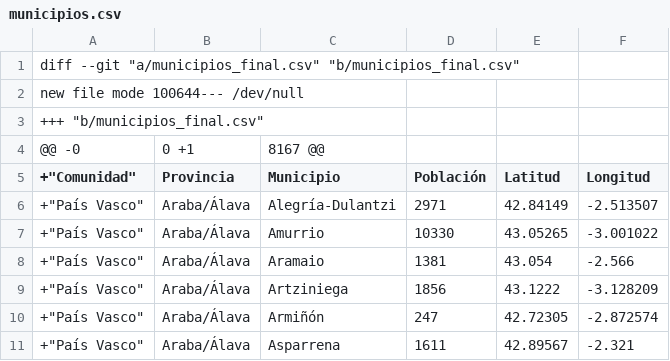
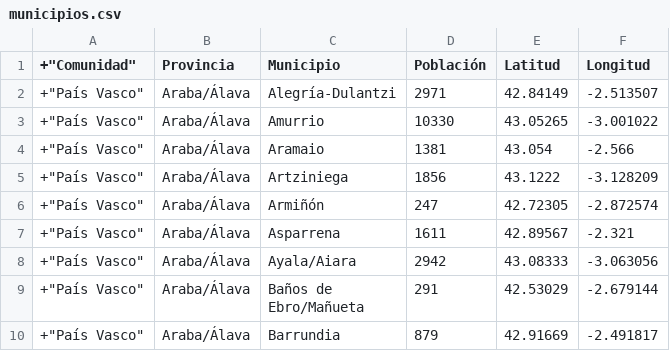
Before and after one commit to GlobalGF/NoticesWeather, a CSV file: docs/municipios.csv, drawn as a sheet; only a part is shown; the shorter side is filled out with more unchanged rows.

Commit message:
Add PVGIS cache, generated SQL & bonificaciones
Add PVGIS cache and auto-generated SQL inserts for municipios and provincial solar radiation, plus a new municipal incentives dataset. Files added: data/cache/pvgis_cache.json, data/queries/generated/municipios_espana_dataset.generated.sql, data/queries/generated/radiacion_solar_provincial_dataset.generated.sql, docs/bonificaciones.json. Also update docs/municipios.csv (trim/normalize header and initial rows), remove large docs/n8n-workflow.json, and modify docs/n8nweb.json. The SQL files are auto-generated by scripts/python/geo_pvgis_pipeline.py and provide upsert statements to keep Supabase tables in sync.

```diff
--- a/docs/municipios.csv
+++ b/docs/municipios.csv
@@ -1,5 +1 @@
-diff --git "a/municipios_final.csv" "b/municipios_final.csv"
-new file mode 100644--- /dev/null
-+++ "b/municipios_final.csv"
-@@ -0,0 +1,8167 @@
 +"Comunidad","Provincia","Municipio","Población","Latitud","Longitud"
```
Also changed, not shown: 6 other files.
